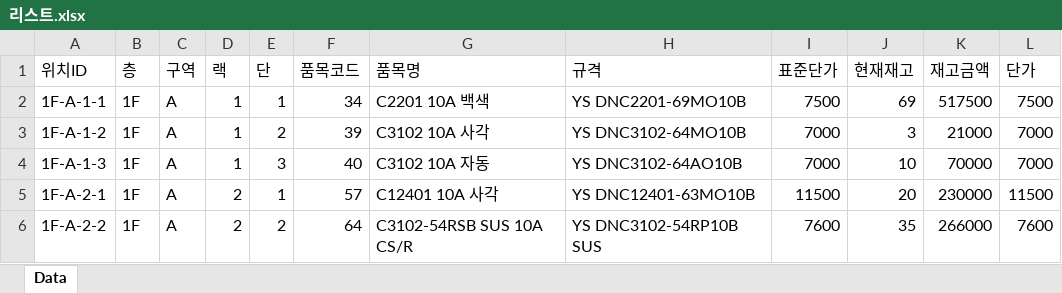
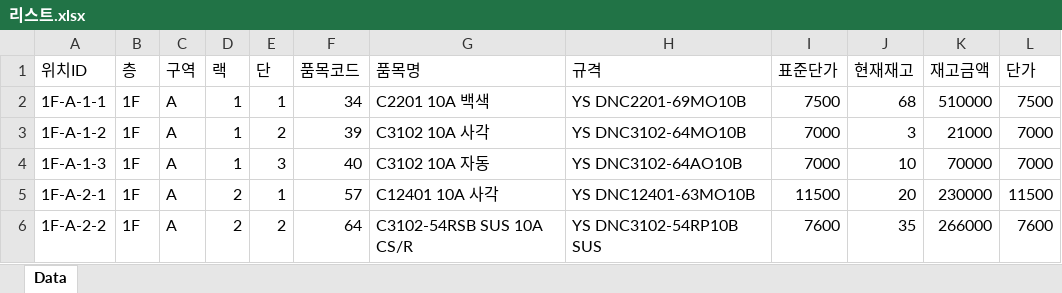
Before and after one commit to bschoi-4126/list, an Excel workbook: 리스트.xlsx, sheet Data, drawn as a sheet; only a part is shown; values as stored, in another font and other column widths than the file's, no borders; the diff names each change by its address in the sheet, - before the commit and + after, or states it on an @@ line.

Commit message:
Stock Sync Update

```diff
--- a/리스트.xlsx (sheet Data)
+++ b/리스트.xlsx (sheet Data)
-J2 (현재재고): 69
+J2 (현재재고): 68
-K2 (재고금액): 517500
+K2 (재고금액): 510000
```
